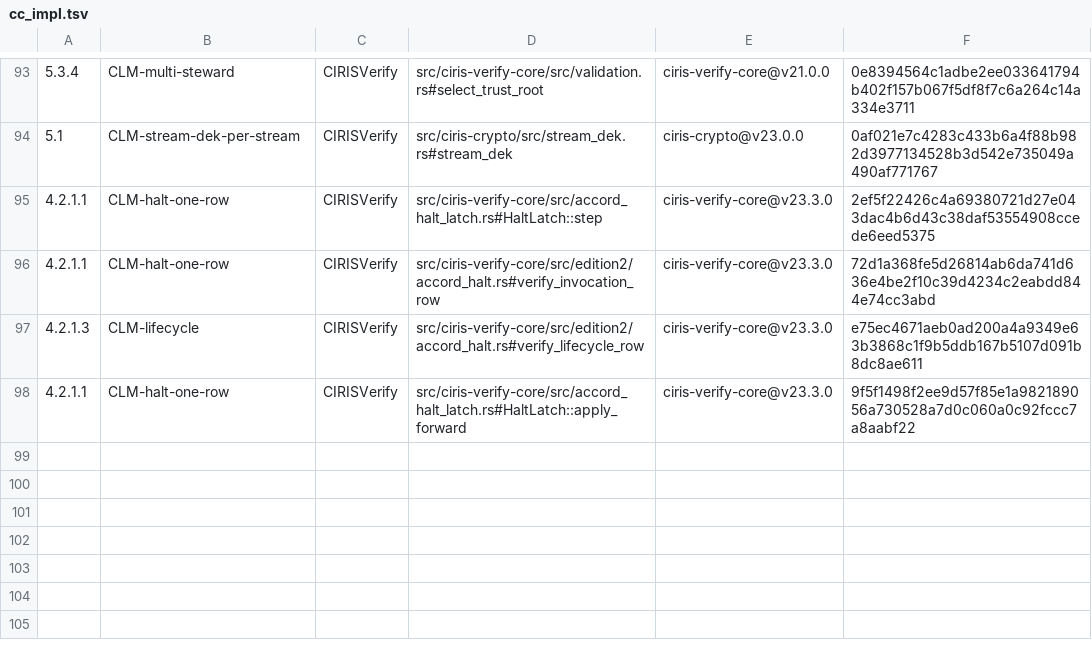
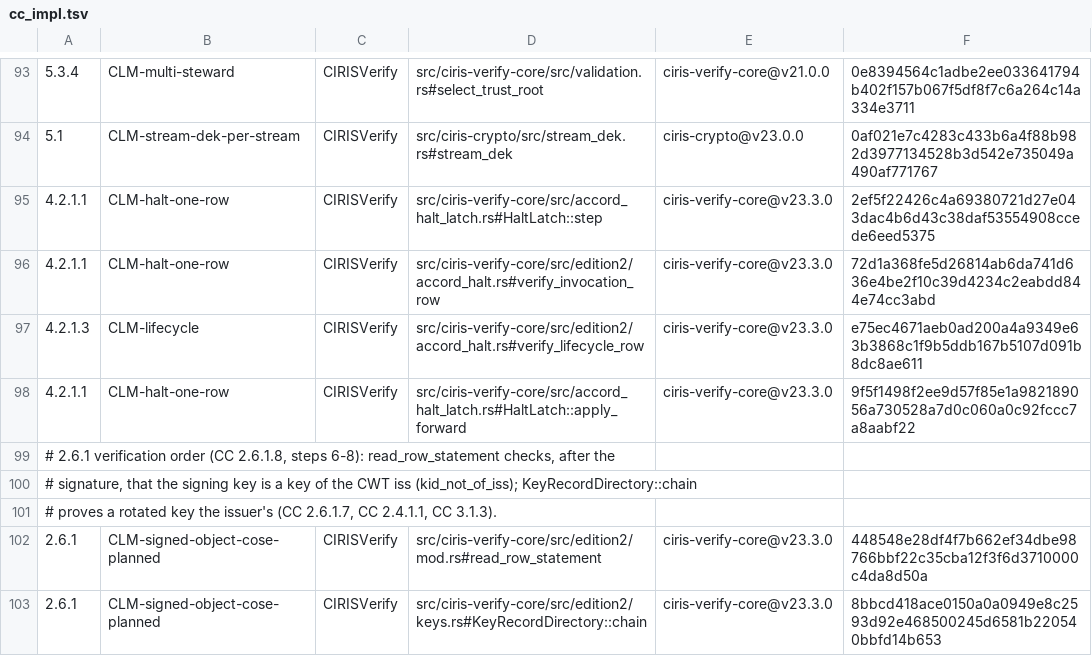
Before and after one commit to CIRISAI/CIRISVerify, a TSV file: evidence/cc_impl.tsv, drawn as a sheet; only a part is shown, gaps mark what is left out; the diff names each change by its address in the sheet, - before the commit and + after, or states it on an @@ line.

```diff
--- a/evidence/cc_impl.tsv
+++ b/evidence/cc_impl.tsv
+row 99: # 2.6.1 verification order (CC 2.6.1.8, steps 6-8): read_row_statement checks, after the
+row 100: # signature, that the signing key is a key of the CWT iss (kid_not_of_iss); KeyRecordDirectory::chain
+row 101: # proves a rotated key the issuer's (CC 2.6.1.7, CC 2.4.1.1, CC 3.1.3).
+row 102: 2.6.1 | CLM-signed-object-cose-planned | CIRISVerify | src/ciris-verify-core/src/edition2/mod.rs#read_row_statement | ciris-verify-core@v23.3.0 | 448548e28df4f7b662ef34dbe98766bbf22c35cba12f3f6d3710000c4da8d50a
+row 103: 2.6.1 | CLM-signed-object-cose-planned | CIRISVerify | src/ciris-verify-core/src/edition2/keys.rs#KeyRecordDirectory::chain | ciris-verify-core@v23.3.0 | 8bbcd418ace0150a0a0949e8c2593d92e468500245d6581b220540bbfd14b653
```
Also changed, not shown: 9 other files.
